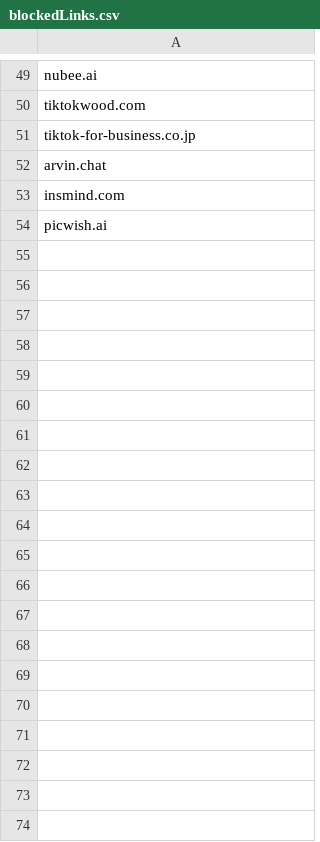
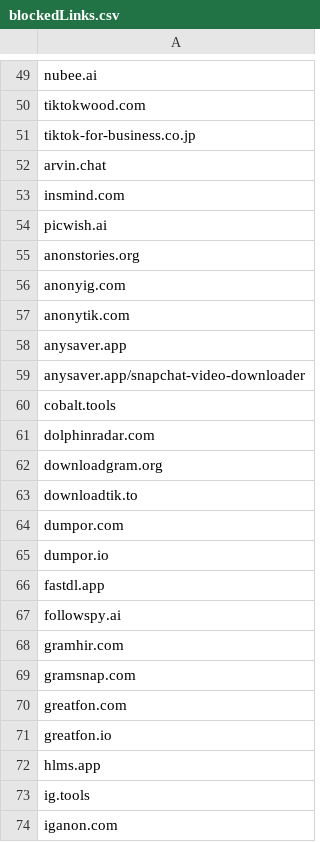
Before and after one commit to NightmaREE3Z/Focus-Master, a CSV file: blocker/lists/blockedLinks.csv, drawn as a sheet; only a part is shown, gaps mark what is left out; the diff covers the shown part only.

Commit message:
Sync BraveFox Focus Master blockedLinks.csv

```diff
--- a/blocker/lists/blockedLinks.csv
+++ b/blocker/lists/blockedLinks.csv
@@ -54 +54,21 @@ insmind.com
 picwish.ai
+anonstories.org
+anonyig.com
+anonytik.com
+anysaver.app
+anysaver.app/snapchat-video-downloader
+cobalt.tools
+dolphinradar.com
+downloadgram.org
+downloadtik.to
+dumpor.com
+dumpor.io
+fastdl.app
+followspy.ai
+gramhir.com
+gramsnap.com
+greatfon.com
+greatfon.io
+hlms.app
+ig.tools
+iganon.com
```
Also changed, not shown: 139 added rows elsewhere in this file.
